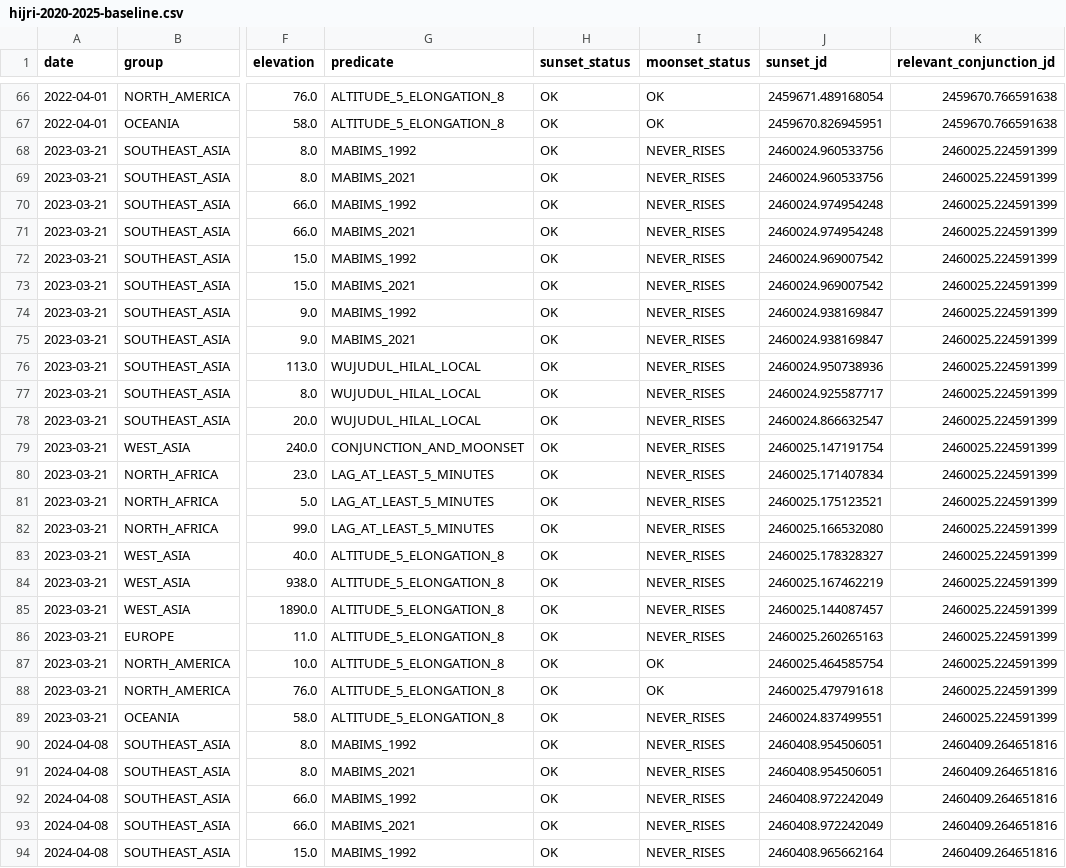
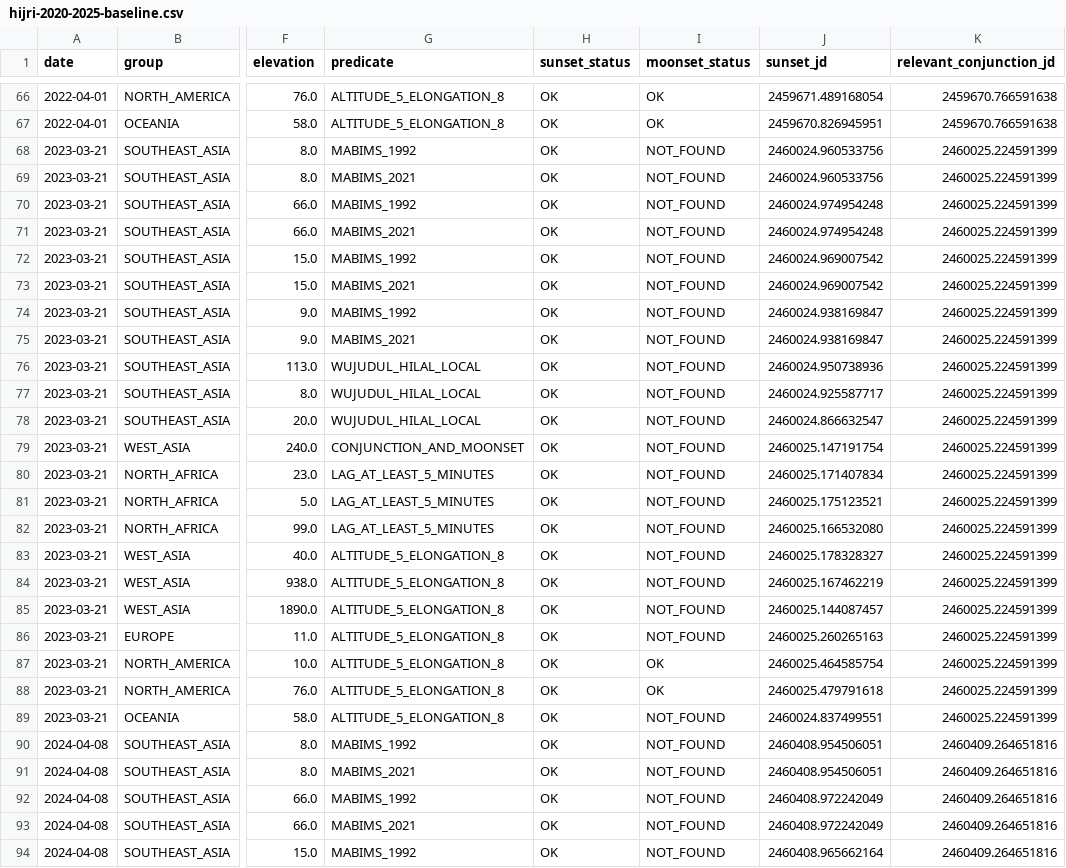
Before and after one commit to muslimtify-org/libmuslim, a CSV file: docs/research/hijri-2020-2025-baseline.csv, drawn as a sheet; only a part is shown, gaps mark what is left out; the diff covers the shown part only; the diff names each change by its address in the sheet, - before the commit and + after, or states it on an @@ line.

Commit message:
test: regenerate the research baseline, which had 60 false labels frozen into it
The committed baseline carried NEVER_RISES for the Moon at Jakarta, Kuala
Lumpur, Singapore and Yogyakarta, and NEVER_SETS at Mecca, Cairo, Istanbul
and London. Every one of the 60 non-OK moonset rows was false, and they sit
on three dates, 2020-05-22, 2023-03-21 and 2024-04-08.

They are all the same case, and it has nothing to do with latitude. The probe
looks at evenings near new moon, when the Moon sets close to the Sun. On
those three dates it sets just before sunset, so scanning 24 hours forward
from sunset reaches the next moonset 24h 50m later, outside the window. The
old classifier sampled sunset + 12h and reported whichever side of the
horizon that single instant fell on.

Jakarta on 2020-05-22, measured over the window the finder scans:

  Moon altitude          -77.4557 to +64.4149 deg
  descending crossings    0

So NEVER_RISES was false by 141 degrees of arc, and NOT_FOUND is right.

Only the status column moves. Every other column in all 132 rows is
byte-identical, because the calendar and predicate paths test the status
against HIJRI_EVENT_OK and never branch on which failure it was. No decision
in the baseline changes.

event_status_name() in the probe predates HIJRI_EVENT_NOT_FOUND and printed
UNKNOWN for it, which is how the regenerated file first came out. It names
the status now.

```diff
--- a/docs/research/hijri-2020-2025-baseline.csv
+++ b/docs/research/hijri-2020-2025-baseline.csv
-I68:I86 (moonset_status): NEVER_RISES
+I68:I86 (moonset_status): NOT_FOUND
-I89:I94 (moonset_status): NEVER_RISES
+I89:I94 (moonset_status): NOT_FOUND
```
Also changed, not shown: 35 edited cells elsewhere in this file, 1 other file.
